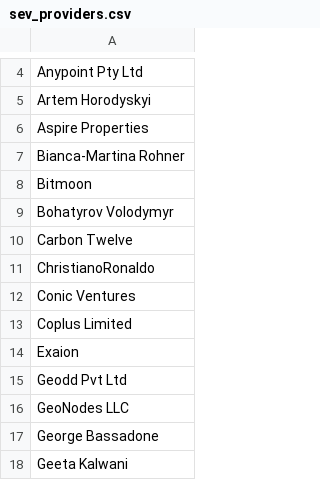
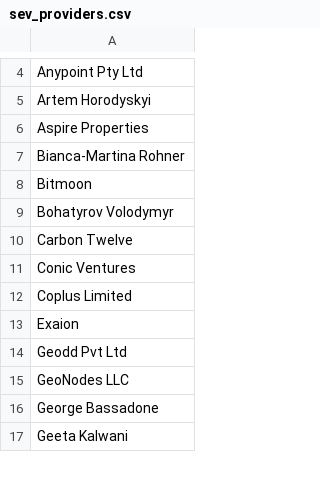
Before and after one commit to dfinity/decentralization, a CSV file: data/sev_providers.csv, drawn as a sheet; only a part is shown, gaps mark what is left out; the diff names each change by its address in the sheet, - before the commit and + after, or states it on an @@ line.

Commit message:
Update sev_providers.csv

```diff
--- a/data/sev_providers.csv
+++ b/data/sev_providers.csv
-row 11: ChristianoRonaldo
```
